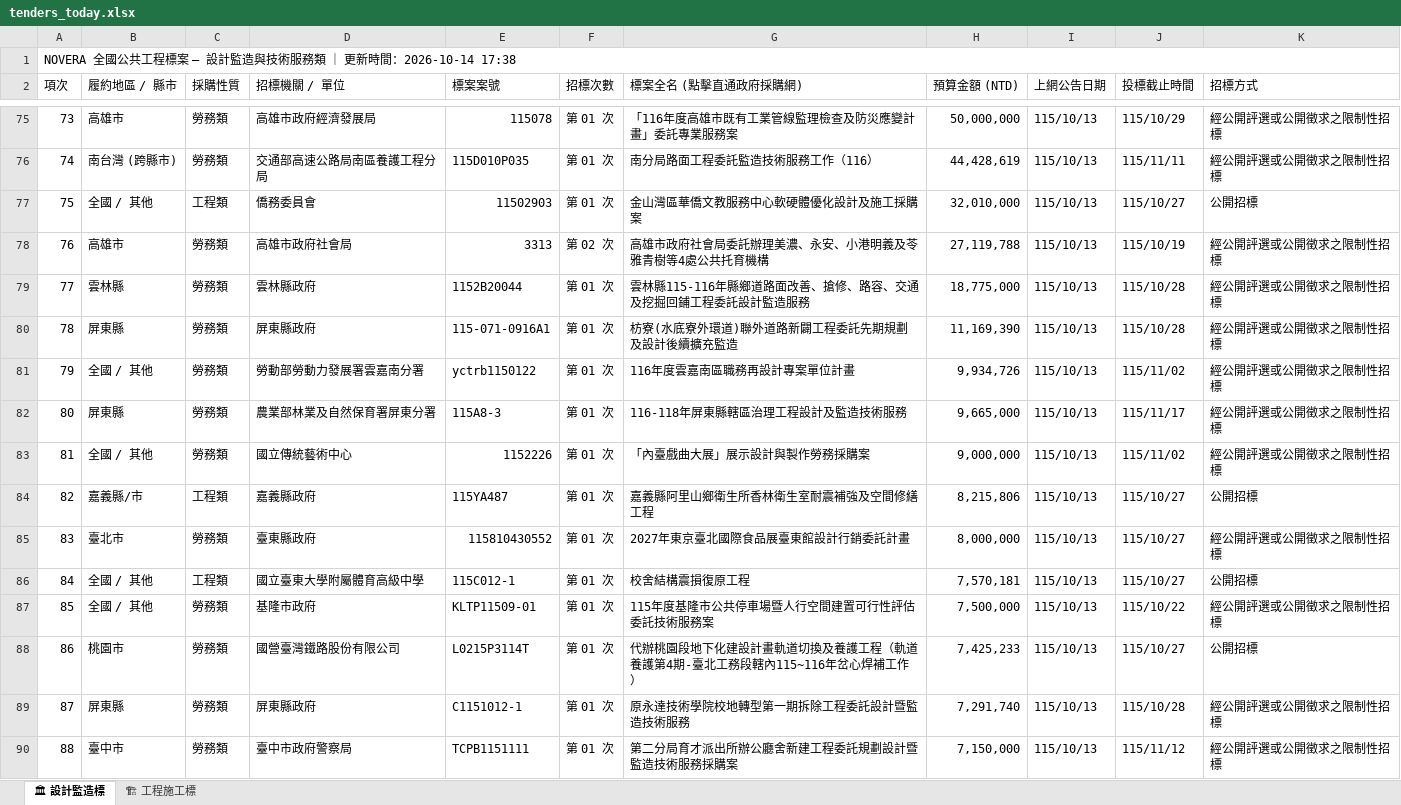
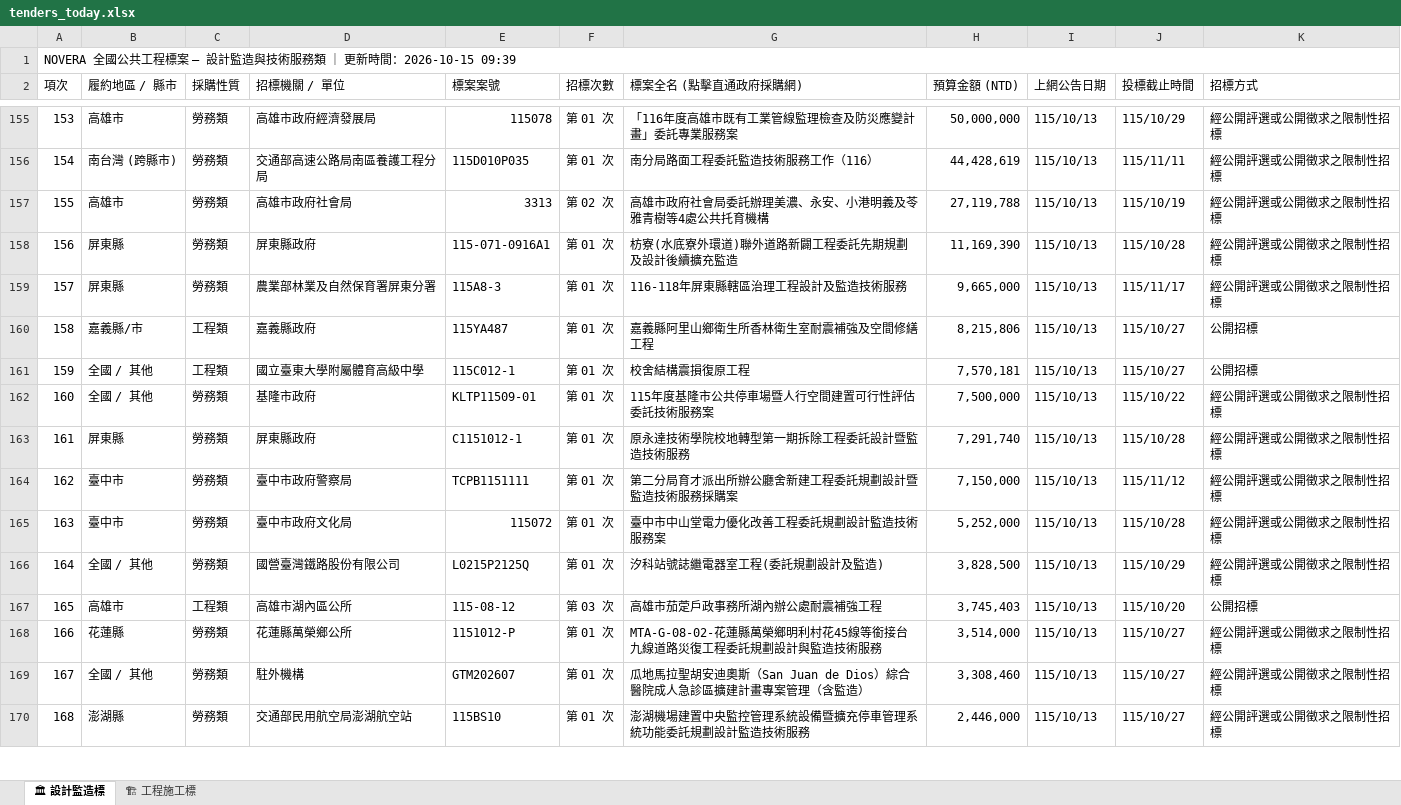
Before and after one commit to gardenai0222-a11y/gardenai0222-a11y.github.io, an Excel workbook: tenders_today.xlsx, sheet 🏛 設計監造標, drawn as a sheet; only a part is shown, gaps mark what is left out; the shorter side is filled out with more unchanged rows; values as stored, in another font and other column widths than the file's, no cell formats; removed rows and columns are numbered as before the commit, all else as after; the diff covers the shown part only; the diff names each change by its address in the sheet, - before the commit and + after, or states it on an @@ line.

```diff
--- a/tenders_today.xlsx (sheet 🏛 設計監造標)
+++ b/tenders_today.xlsx (sheet 🏛 設計監造標)
@@ column A (項次) renumbered from row 1 down @@
-row 77: 75 | 全國 / 其他 | 工程類 | 僑務委員會 | 11502903 | 第 01 次 | 金山灣區華僑文教服務中心軟硬體優化設計及施工採購案 | 32,010,000 | 115/10/13 | 115/10/27 | 公開招標
-row 79: 77 | 雲林縣 | 勞務類 | 雲林縣政府 | 1152B20044 | 第 01 次 | 雲林縣115-116年縣鄉道路面改善、搶修、路容、交通及挖掘回鋪工程委託設計監造服務 | 18,775,000 | 115/10/13 | 115/10/28 | 經公開評選或公開徵求之限制性招標
-row 81: 79 | 全國 / 其他 | 勞務類 | 勞動部勞動力發展署雲嘉南分署 | yctrb1150122 | 第 01 次 | 116年度雲嘉南區職務再設計專案單位計畫 | 9,934,726 | 115/10/13 | 115/11/02 | 經公開評選或公開徵求之限制性招標
-row 83: 81 | 全國 / 其他 | 勞務類 | 國立傳統藝術中心 | 1152226 | 第 01 次 | 「內臺戲曲大展」展示設計與製作勞務採購案 | 9,000,000 | 115/10/13 | 115/11/02 | 經公開評選或公開徵求之限制性招標
-row 85: 83 | 臺北市 | 勞務類 | 臺東縣政府 | 115810430552 | 第 01 次 | 2027年東京臺北國際食品展臺東館設計行銷委託計畫 | 8,000,000 | 115/10/13 | 115/10/27 | 經公開評選或公開徵求之限制性招標
-row 88: 86 | 桃園市 | 勞務類 | 國營臺灣鐵路股份有限公司 | L0215P3114T | 第 01 次 | 代辦桃園段地下化建設計畫軌道切換及養護工程（軌道養護第4期-臺北工務段轄內115~116年岔心焊補工作） | 7,425,233 | 115/10/13 | 115/10/27 | 公開招標
```
Also changed, not shown: 82 added rows and 48 removed rows elsewhere in this sheet, sheet 🏗 工程施工標, cell formats, 2 other files.
